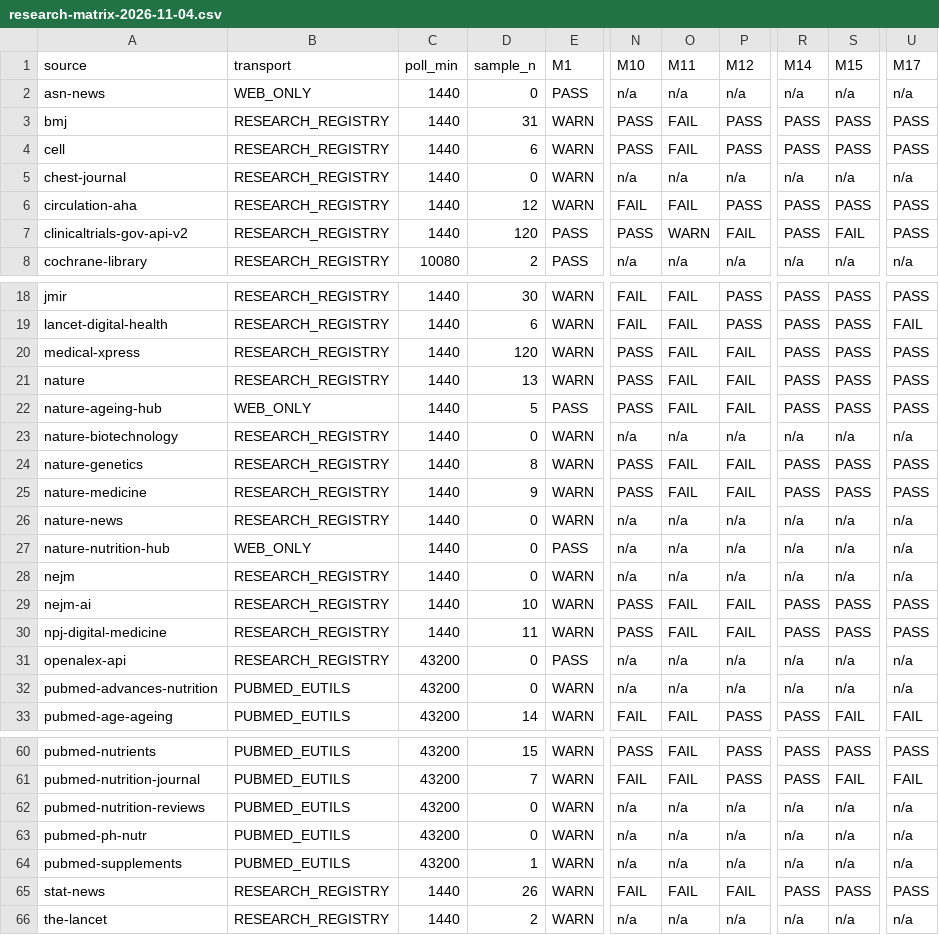
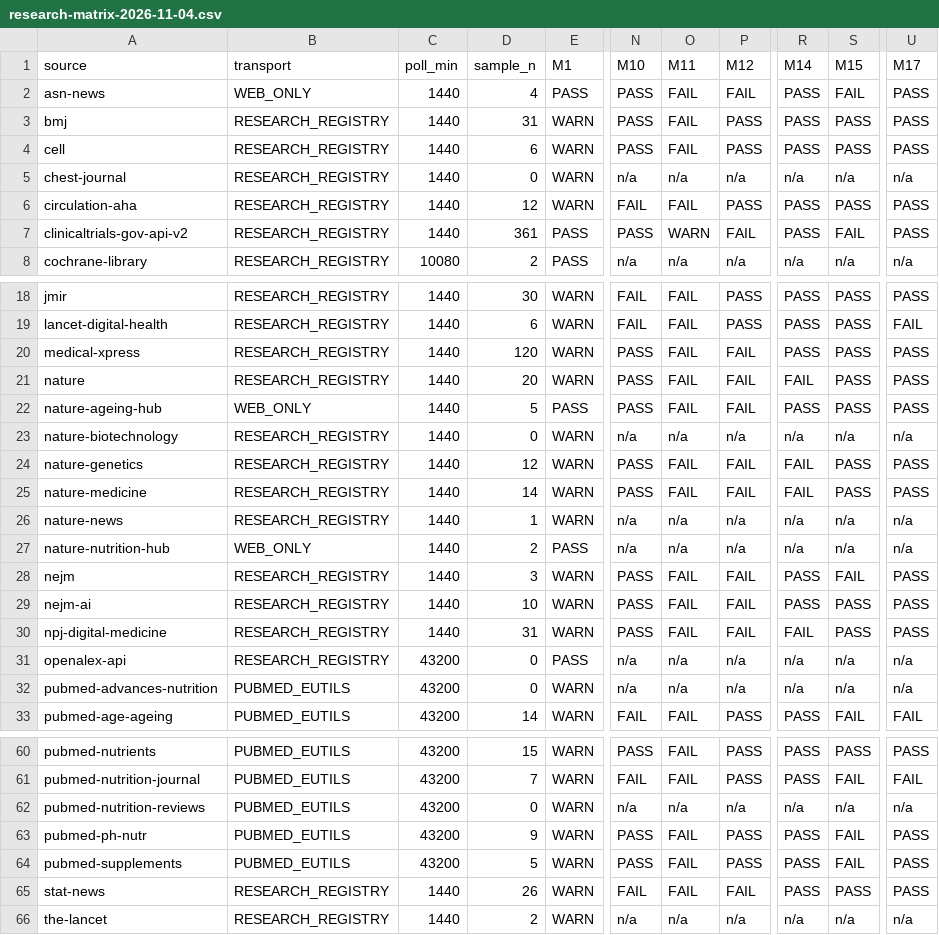
Before and after one commit to bulentahmetturan/global-content-os, a CSV file: docs/audits/research-matrix-2026-11-04.csv, drawn as a sheet; only a part is shown, gaps mark what is left out; the diff covers the shown part only; the diff names each change by its address in the sheet, - before the commit and + after, or states it on an @@ line.

```diff
--- a/docs/audits/research-matrix-2026-11-04.csv
+++ b/docs/audits/research-matrix-2026-11-04.csv
-D2 (sample_n): 0
+D2 (sample_n): 4
-N2 (M10): n/a
+N2 (M10): PASS
-O2 (M11): n/a
+O2 (M11): FAIL
-P2 (M12): n/a
+P2 (M12): FAIL
-R2 (M14): n/a
+R2 (M14): PASS
-S2 (M15): n/a
+S2 (M15): FAIL
-U2 (M17): n/a
+U2 (M17): PASS
-D7 (sample_n): 120
+D7 (sample_n): 361
-D21 (sample_n): 13
+D21 (sample_n): 20
-R21 (M14): PASS
+R21 (M14): FAIL
-D24 (sample_n): 8
+D24 (sample_n): 12
-R24:R25 (M14): PASS
+R24:R25 (M14): FAIL
-D25 (sample_n): 9
+D25 (sample_n): 14
-D26 (sample_n): 0
+D26 (sample_n): 1
-D27 (sample_n): 0
+D27 (sample_n): 2
-D28 (sample_n): 0
+D28 (sample_n): 3
-N28 (M10): n/a
+N28 (M10): PASS
-O28 (M11): n/a
+O28 (M11): FAIL
-P28 (M12): n/a
+P28 (M12): FAIL
-R28 (M14): n/a
+R28 (M14): PASS
-S28 (M15): n/a
+S28 (M15): FAIL
-U28 (M17): n/a
+U28 (M17): PASS
-D30 (sample_n): 11
+D30 (sample_n): 31
-R30 (M14): PASS
+R30 (M14): FAIL
-D63 (sample_n): 0
+D63 (sample_n): 9
-N63:N64 (M10): n/a
+N63:N64 (M10): PASS
-O63:O64 (M11): n/a
+O63:O64 (M11): FAIL
-P63:P64 (M12): n/a
+P63:P64 (M12): PASS
-R63:R64 (M14): n/a
+R63:R64 (M14): PASS
-S63:S64 (M15): n/a
+S63:S64 (M15): FAIL
-U63:U64 (M17): n/a
+U63:U64 (M17): PASS
-D64 (sample_n): 1
+D64 (sample_n): 5
```
Also changed, not shown: 11 edited cells elsewhere in this file, 3 other files.
